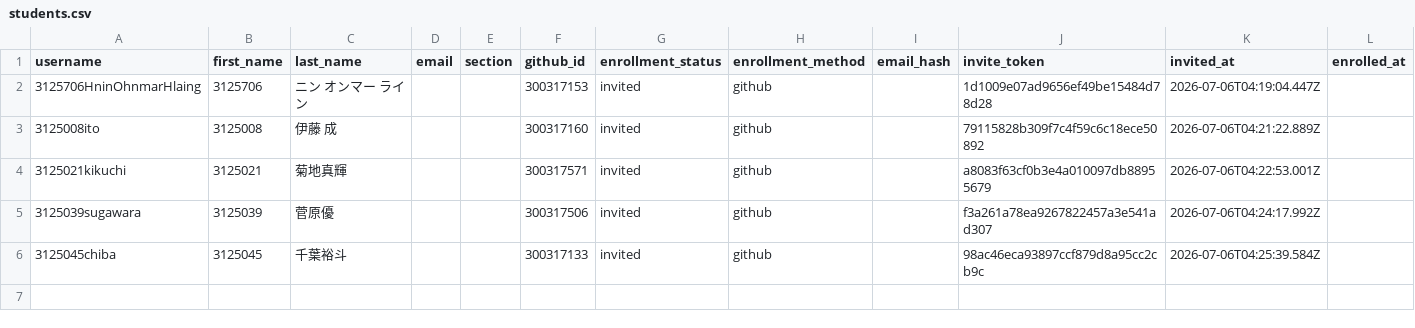
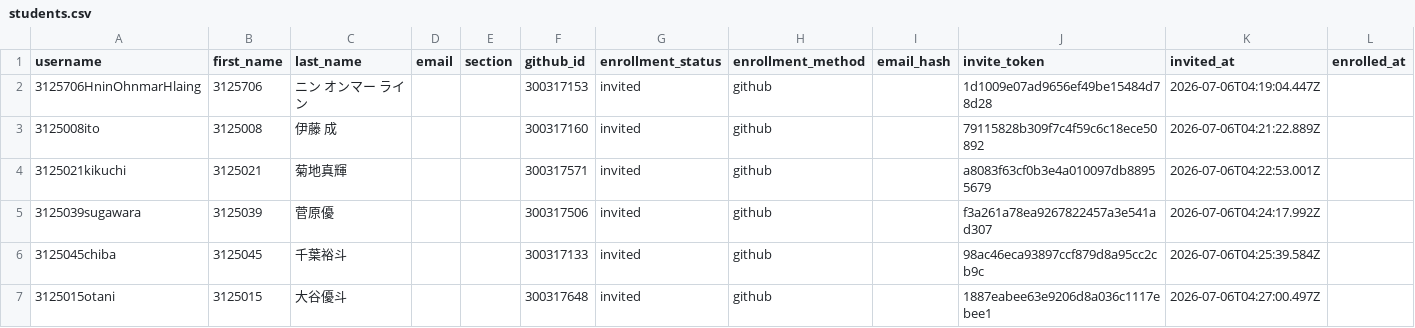
Before and after one commit to 2026PW1/classroom50, a CSV file: 2026-pw-1/students.csv, drawn as a sheet; the diff names each change by its address in the sheet, - before the commit and + after, or states it on an @@ line.

Commit message:
[Classroom 50] Add student: 2026-pw-1/3125015otani

```diff
--- a/2026-pw-1/students.csv
+++ b/2026-pw-1/students.csv
+row 7: 3125015otani | 3125015 | 大谷優斗 |  |  | 300317648 | invited | github |  | 1887eabee63e9206d8a036c1117ebee1 | 2026-07-06T04:27:00.497Z
```
